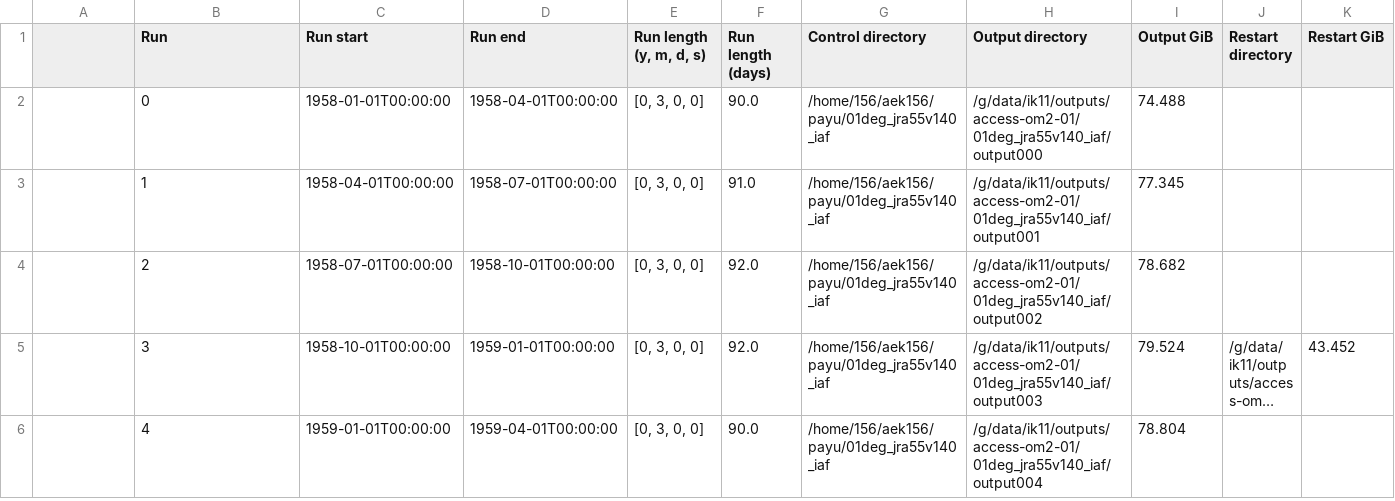
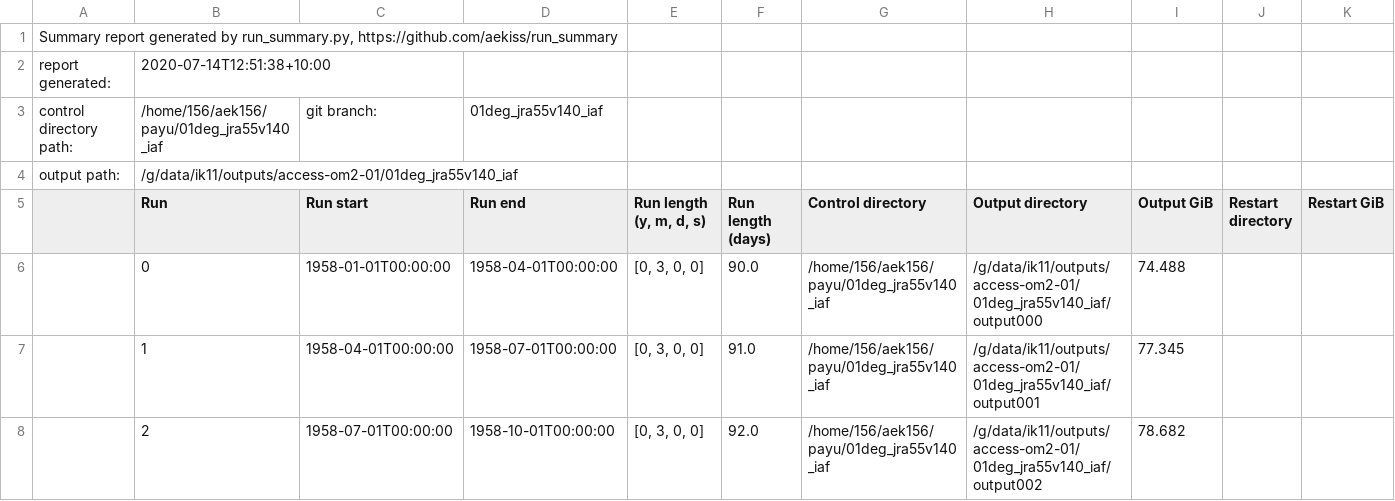
Before and after one commit to COSIMA/01deg_jra55_iaf, a CSV file: run_summary_home_156_aek156_payu_01deg_jra55v140_iaf.csv, drawn as a sheet; only a part is shown; the shorter side is filled out with more unchanged rows; long unchanged cells end in …; rows hold the shown columns only; the diff names each change by its address in the sheet, - before the commit and + after, or states it on an @@ line.

```diff
--- a/run_summary_home_156_aek156_payu_01deg_jra55v140_iaf.csv
+++ b/run_summary_home_156_aek156_payu_01deg_jra55v140_iaf.csv
+row 1: Summary report generated by run_summary.py, https://github.com/aekiss/run_summary
+row 2: report generated: | 2020-07-14T12:51:38+10:00
+row 3: control directory path: | /home/156/aek156/payu/01deg_jra55v140_iaf | git branch: | 01deg_jra55v140_iaf
+row 4: output path: | /g/data/ik11/outputs/access-om2-01/01deg_jra55v140_iaf
```
Also changed, not shown: 2 other files.
